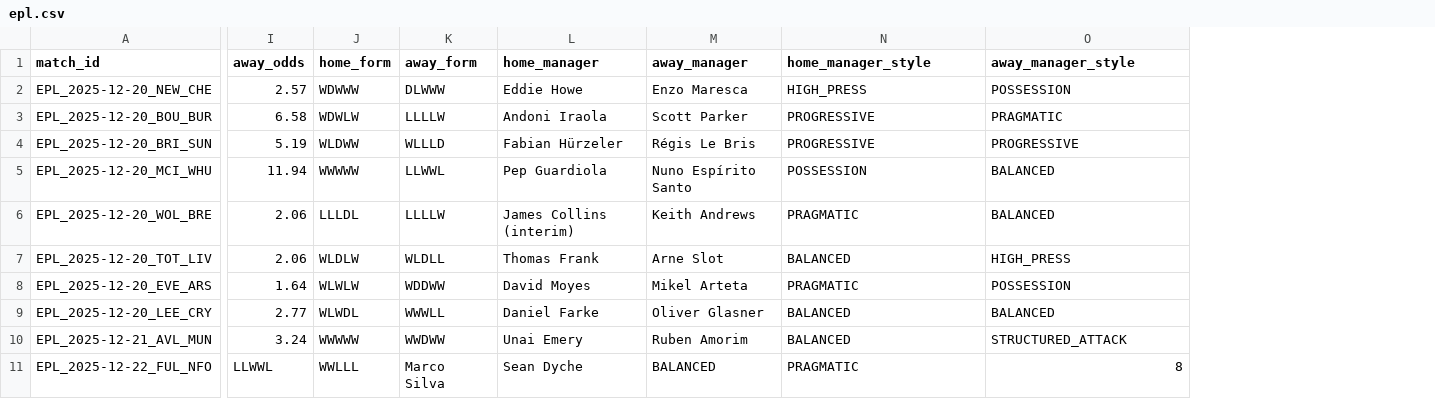
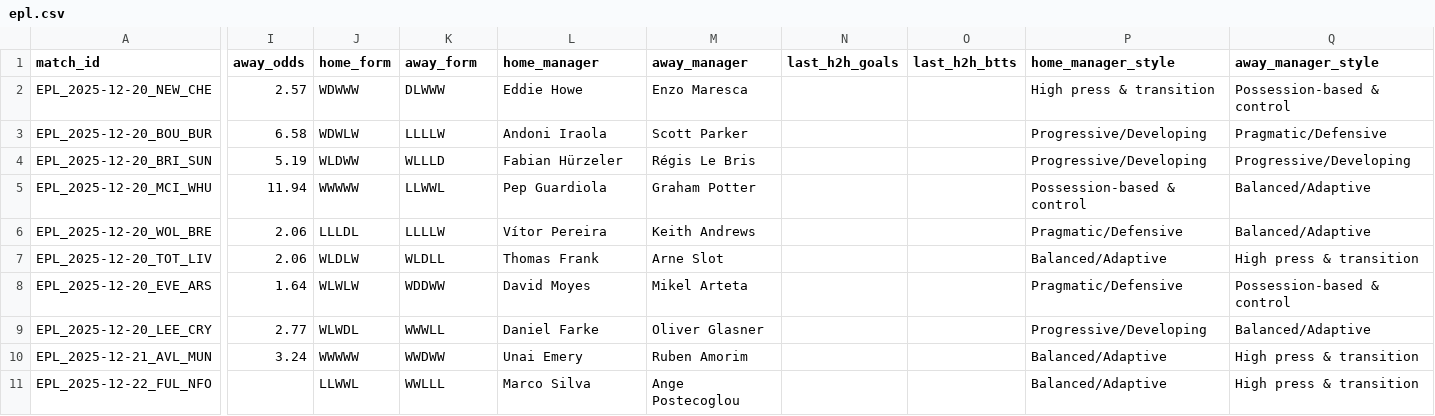
Before and after one commit to profdue/Brutball, a CSV file: epl.csv, drawn as a sheet; only a part is shown, gaps mark what is left out; addresses are those after the commit; the diff covers the shown part only; the diff names each change by its address in the sheet, - before the commit and + after, or states it on an @@ line.

Commit message:
Update epl.csv

```diff
--- a/epl.csv
+++ b/epl.csv
+column N (last_h2h_goals), empty
+column O (last_h2h_btts), empty
-P2 (home_manager_style): HIGH_PRESS
+P2 (home_manager_style): High press & transition
-Q2 (away_manager_style): POSSESSION
+Q2 (away_manager_style): Possession-based & control
-P3:P4 (home_manager_style): PROGRESSIVE
+P3:P4 (home_manager_style): Progressive/Developing
-Q3 (away_manager_style): PRAGMATIC
+Q3 (away_manager_style): Pragmatic/Defensive
-Q4 (away_manager_style): PROGRESSIVE
+Q4 (away_manager_style): Progressive/Developing
-M5 (away_manager): Nuno Espírito Santo
+M5 (away_manager): Graham Potter
-P5 (home_manager_style): POSSESSION
+P5 (home_manager_style): Possession-based & control
-Q5:Q6 (away_manager_style): BALANCED
+Q5:Q6 (away_manager_style): Balanced/Adaptive
-L6 (home_manager): James Collins (interim)
+L6 (home_manager): Vítor Pereira
-P6 (home_manager_style): PRAGMATIC
+P6 (home_manager_style): Pragmatic/Defensive
-P7 (home_manager_style): BALANCED
+P7 (home_manager_style): Balanced/Adaptive
-Q7 (away_manager_style): HIGH_PRESS
+Q7 (away_manager_style): High press & transition
-P8 (home_manager_style): PRAGMATIC
+P8 (home_manager_style): Pragmatic/Defensive
-Q8 (away_manager_style): POSSESSION
+Q8 (away_manager_style): Possession-based & control
-P9 (home_manager_style): BALANCED
+P9 (home_manager_style): Progressive/Developing
-Q9 (away_manager_style): BALANCED
+Q9 (away_manager_style): Balanced/Adaptive
-P10 (home_manager_style): BALANCED
+P10 (home_manager_style): Balanced/Adaptive
-Q10 (away_manager_style): STRUCTURED_ATTACK
+Q10 (away_manager_style): High press & transition
-I11 (away_odds): LLWWL
+I11 (away_odds): (empty)
-J11 (home_form): WWLLL
+J11 (home_form): LLWWL
-K11 (away_form): Marco Silva
+K11 (away_form): WWLLL
-L11 (home_manager): Sean Dyche
+L11 (home_manager): Marco Silva
-M11 (away_manager): BALANCED
+M11 (away_manager): Ange Postecoglou
-P11 (home_manager_style): PRAGMATIC
+P11 (home_manager_style): Balanced/Adaptive
-Q11 (away_manager_style): 8
+Q11 (away_manager_style): High press & transition
```
Also changed, not shown: 8 edited cells elsewhere in this file.
